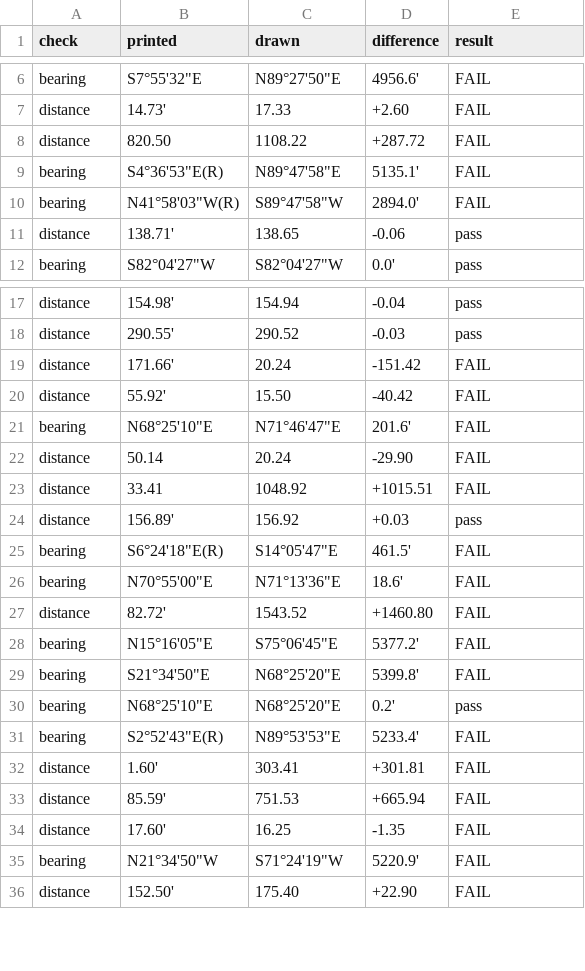
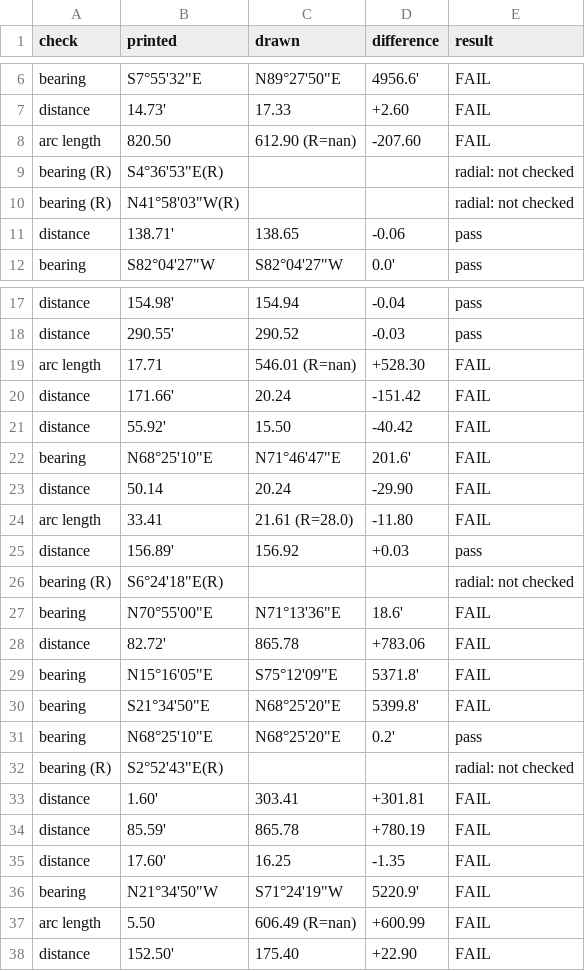
Before and after one commit to j-rmccrery/caltrans, a CSV file: spike/out/checks.csv, drawn as a sheet; only a part is shown, gaps mark what is left out; the diff covers the shown part only.

```diff
--- a/spike/out/checks.csv
+++ b/spike/out/checks.csv
@@ -7,5 +7,5 @@ bearing,"S7°55'32""E","N89°27'50""E",4956.6',FAIL
 distance,14.73',17.33,+2.60,FAIL
-distance,820.50,1108.22,+287.72,FAIL
-bearing,"S4°36'53""E(R)","N89°47'58""E",5135.1',FAIL
-bearing,"N41°58'03""W(R)","S89°47'58""W",2894.0',FAIL
+arc length,820.50,612.90 (R=nan),-207.60,FAIL
+bearing (R),"S4°36'53""E(R)",,,radial: not checked
+bearing (R),"N41°58'03""W(R)",,,radial: not checked
 distance,138.71',138.65,-0.06,pass
@@ -18,2 +18,3 @@ distance,154.98',154.94,-0.04,pass
 distance,290.55',290.52,-0.03,pass
+arc length,17.71,546.01 (R=nan),+528.30,FAIL
 distance,171.66',20.24,-151.42,FAIL
@@ -22,15 +23,16 @@ bearing,"N68°25'10""E","N71°46'47""E",201.6',FAIL
 distance,50.14,20.24,-29.90,FAIL
-distance,33.41,1048.92,+1015.51,FAIL
+arc length,33.41,21.61 (R=28.0),-11.80,FAIL
 distance,156.89',156.92,+0.03,pass
-bearing,"S6°24'18""E(R)","S14°05'47""E",461.5',FAIL
+bearing (R),"S6°24'18""E(R)",,,radial: not checked
 bearing,"N70°55'00""E","N71°13'36""E",18.6',FAIL
-distance,82.72',1543.52,+1460.80,FAIL
-bearing,"N15°16'05""E","S75°06'45""E",5377.2',FAIL
+distance,82.72',865.78,+783.06,FAIL
+bearing,"N15°16'05""E","S75°12'09""E",5371.8',FAIL
 bearing,"S21°34'50""E","N68°25'20""E",5399.8',FAIL
 bearing,"N68°25'10""E","N68°25'20""E",0.2',pass
-bearing,"S2°52'43""E(R)","N89°53'53""E",5233.4',FAIL
+bearing (R),"S2°52'43""E(R)",,,radial: not checked
 distance,1.60',303.41,+301.81,FAIL
-distance,85.59',751.53,+665.94,FAIL
+distance,85.59',865.78,+780.19,FAIL
 distance,17.60',16.25,-1.35,FAIL
 bearing,"N21°34'50""W","S71°24'19""W",5220.9',FAIL
+arc length,5.50,606.49 (R=nan),+600.99,FAIL
 distance,152.50',175.40,+22.90,FAIL
```
Also changed, not shown: 88 edited cells elsewhere in this file, 5 other files.
